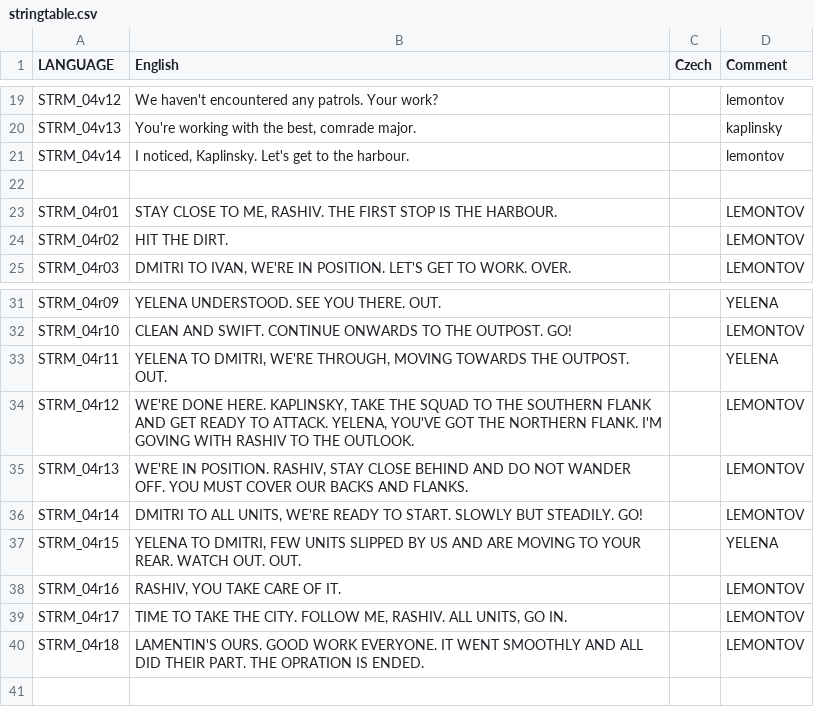
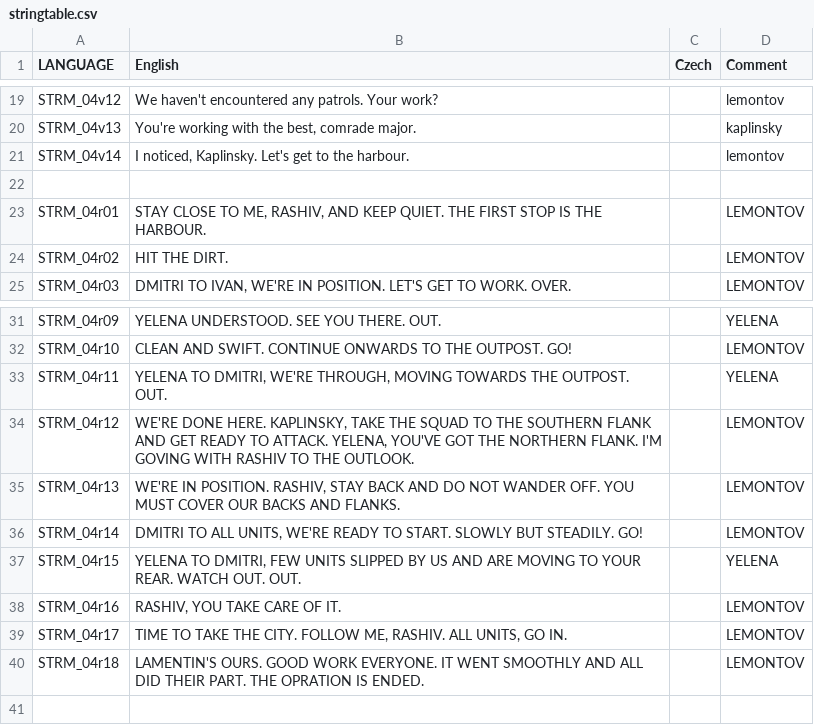
Before and after one commit to Kossyr/dawn, a CSV file: Missions/04MorningRain.Eden/stringtable.csv, drawn as a sheet; only a part is shown, gaps mark what is left out.

```diff
--- a/Missions/04MorningRain.Eden/stringtable.csv
+++ b/Missions/04MorningRain.Eden/stringtable.csv
@@ -22,3 +22,3 @@ STRM_04v14,"I noticed, Kaplinsky. Let's get to the harbour.","",lemontov
 
-STRM_04r01,"STAY CLOSE TO ME, RASHIV. THE FIRST STOP IS THE HARBOUR.","",LEMONTOV
+STRM_04r01,"STAY CLOSE TO ME, RASHIV, AND KEEP QUIET. THE FIRST STOP IS THE HARBOUR.","",LEMONTOV
 STRM_04r02,"HIT THE DIRT.","",LEMONTOV
@@ -34,3 +34,3 @@ STRM_04r11,"YELENA TO DMITRI, WE'RE THROUGH, MOVING TOWARDS THE OUTPOST. OUT.","
 STRM_04r12,"WE'RE DONE HERE. KAPLINSKY, TAKE THE SQUAD TO THE SOUTHERN FLANK AND GET READY TO ATTACK. YELENA, YOU'VE GOT THE NORTHERN FLANK. I'M GOVING WITH RASHIV TO THE OUTLOOK.","",LEMONTOV
-STRM_04r13,"WE'RE IN POSITION. RASHIV, STAY CLOSE BEHIND AND DO NOT WANDER OFF. YOU MUST COVER OUR BACKS AND FLANKS.","",LEMONTOV
+STRM_04r13,"WE'RE IN POSITION. RASHIV, STAY BACK AND DO NOT WANDER OFF. YOU MUST COVER OUR BACKS AND FLANKS.","",LEMONTOV
 STRM_04r14,"DMITRI TO ALL UNITS, WE'RE READY TO START. SLOWLY BUT STEADILY. GO!","",LEMONTOV
```
Also changed, not shown: Missions/14DeathToTanks.Cain/stringtable.csv, 6 other files.
